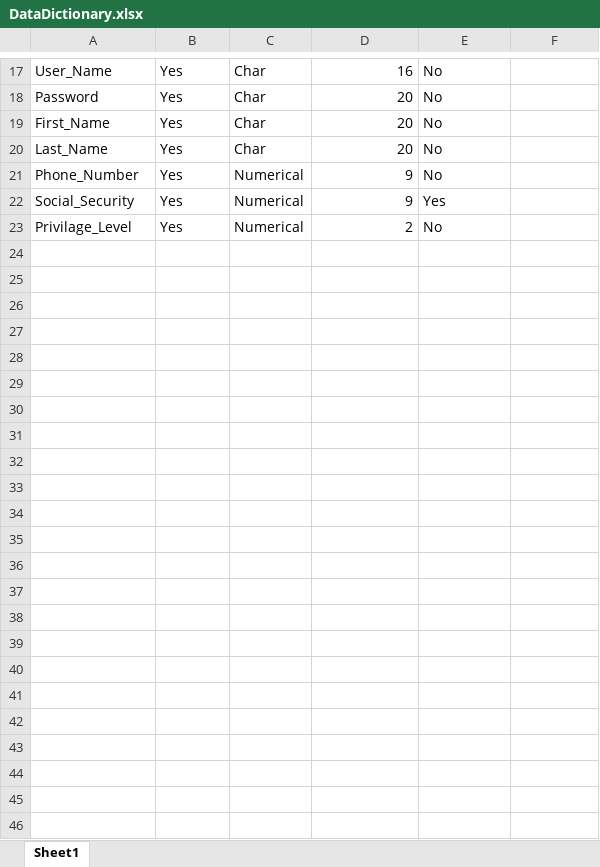
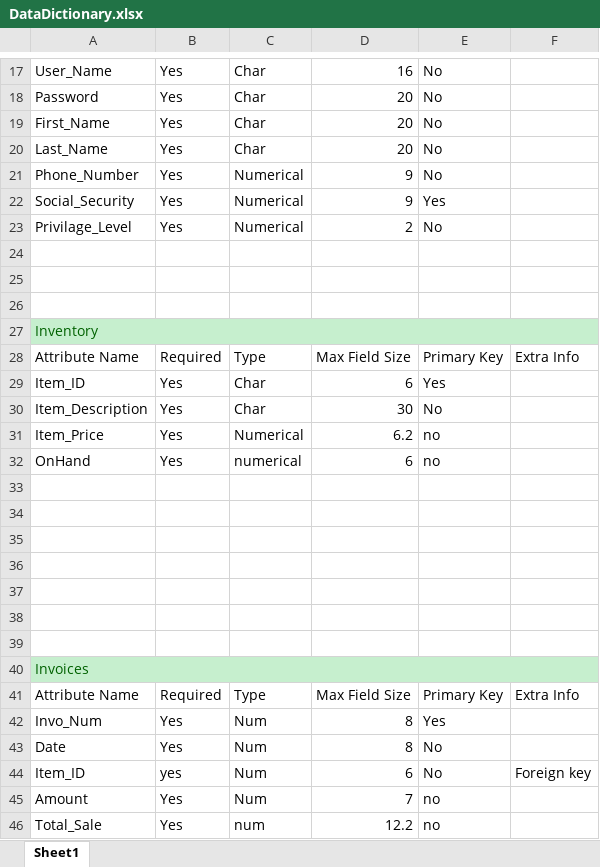
Before and after one commit to Team-c-can-t-come-up-with-a-name/Data-Stuff, an Excel workbook: DataDictionary.xlsx, sheet Sheet1, drawn as a sheet; only a part is shown, gaps mark what is left out; values as stored, in another font and other column widths than the file's, no borders; table styles not drawn; the diff names each change by its address in the sheet, - before the commit and + after, or states it on an @@ line.

Commit message:
Updating the Data Dictionary

```diff
--- a/DataDictionary.xlsx (sheet Sheet1)
+++ b/DataDictionary.xlsx (sheet Sheet1)
+row 24: (empty)
+row 25: (empty)
+row 26: (empty)
+row 27: Inventory
+row 28: Attribute Name | Required | Type | Max Field Size | Primary Key | Extra Info
+row 29: Item_ID | Yes | Char | 6 | Yes
+row 30: Item_Description | Yes | Char | 30 | No
+row 31: Item_Price | Yes | Numerical | 6.2 | no
+row 32: OnHand | Yes | numerical | 6 | no
+row 33: (empty)
+row 34: (empty)
+row 35: (empty)
+row 36: (empty)
+row 37: (empty)
+row 38: (empty)
+row 39: (empty)
+row 40: Invoices
+row 41: Attribute Name | Required | Type | Max Field Size | Primary Key | Extra Info
+row 42: Invo_Num | Yes | Num | 8 | Yes
+row 43: Date | Yes | Num | 8 | No
+row 44: Item_ID | yes | Num | 6 | No | Foreign key
+row 45: Amount | Yes | Num | 7 | no
+row 46: Total_Sale | Yes | num | 12.2 | no
```
